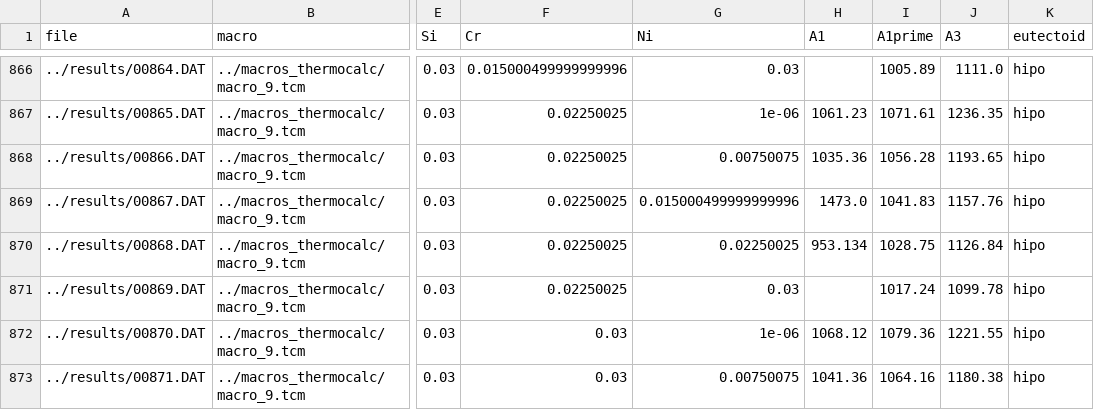
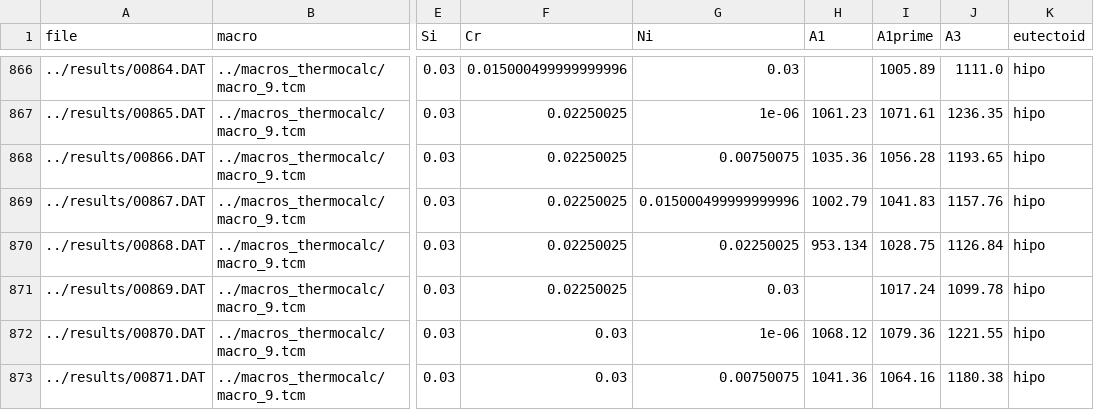
Before and after one commit to paula-aribeiro/senior-thesis, a CSV file: databases/Tcritical.csv, drawn as a sheet; only a part is shown, gaps mark what is left out; the diff covers the shown part only; the diff names each change by its address in the sheet, - before the commit and + after, or states it on an @@ line.

```diff
--- a/databases/Tcritical.csv
+++ b/databases/Tcritical.csv
-H869 (A1): 1473.0
+H869 (A1): 1002.79
```
Also changed, not shown: 81 edited cells elsewhere in this file, 1 other file.
